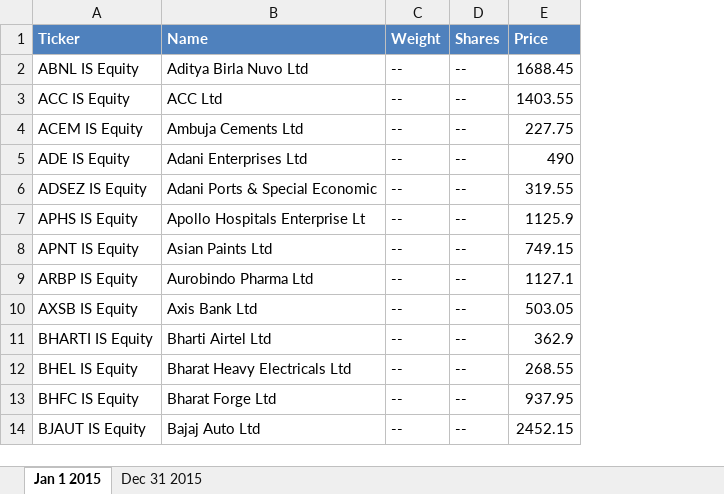
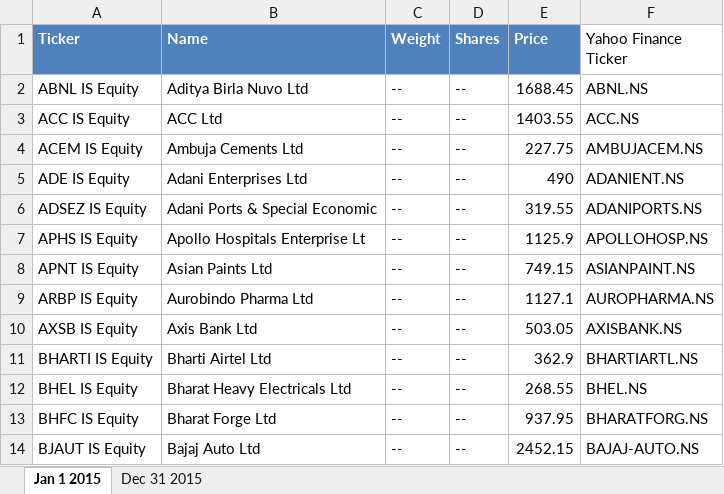
Before and after one commit to yash-k21/Efficient-Frontier-Shift, an Excel workbook: NIFTY100_2015.xlsx, sheet Jan 1 2015, drawn as a sheet; only a part is shown; values as stored, in another font and other column widths than the file's, no borders; the diff names each change by its address in the sheet, - before the commit and + after, or states it on an @@ line.

Commit message:
Added tickers for Stocks

```diff
--- a/NIFTY100_2015.xlsx (sheet Jan 1 2015)
+++ b/NIFTY100_2015.xlsx (sheet Jan 1 2015)
+column F (Yahoo Finance Ticker), rows 2-14: ABNL.NS | ACC.NS | AMBUJACEM.NS | ADANIENT.NS | ADANIPORTS.NS | APOLLOHOSP.NS | ASIANPAINT.NS | AUROPHARMA.NS | AXISBANK.NS | BHARTIARTL.NS | BHEL.NS | BHARATFORG.NS | BAJAJ-AUTO.NS
```
Also changed, not shown: sheet Dec 31 2015.
